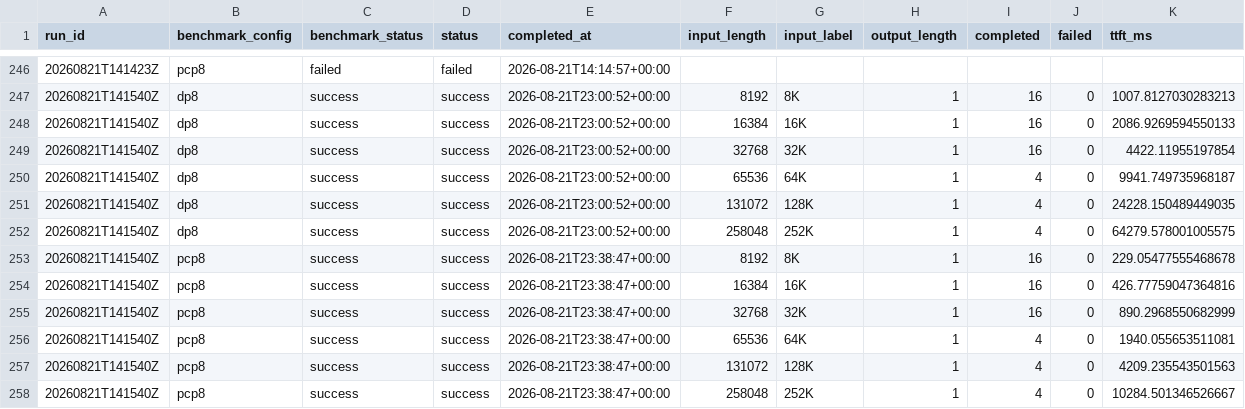
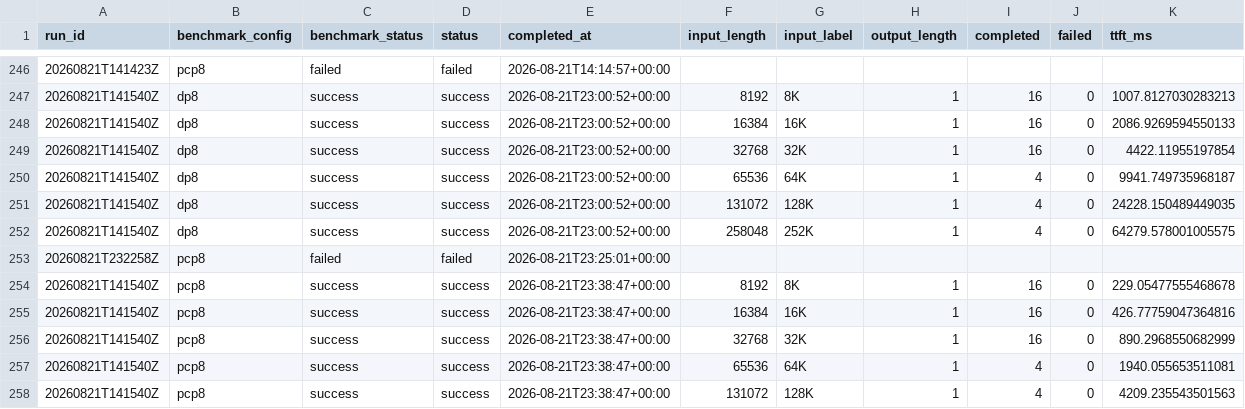
Before and after one commit to aios-tpu-infra/tpu_benchmark_daily, a CSV file: reports/prefill_ttft_history.csv, drawn as a sheet; only a part is shown, gaps mark what is left out; the shorter side is filled out with more unchanged rows; the diff names each change by its address in the sheet, - before the commit and + after, or states it on an @@ line.

```diff
--- a/reports/prefill_ttft_history.csv
+++ b/reports/prefill_ttft_history.csv
+row 253: 20260821T232258Z | pcp8 | failed | failed | 2026-08-21T23:25:01+00:00
```
Also changed, not shown: reports/speed_bench_history.csv, reports/throughput_history.csv, 6 other files.
